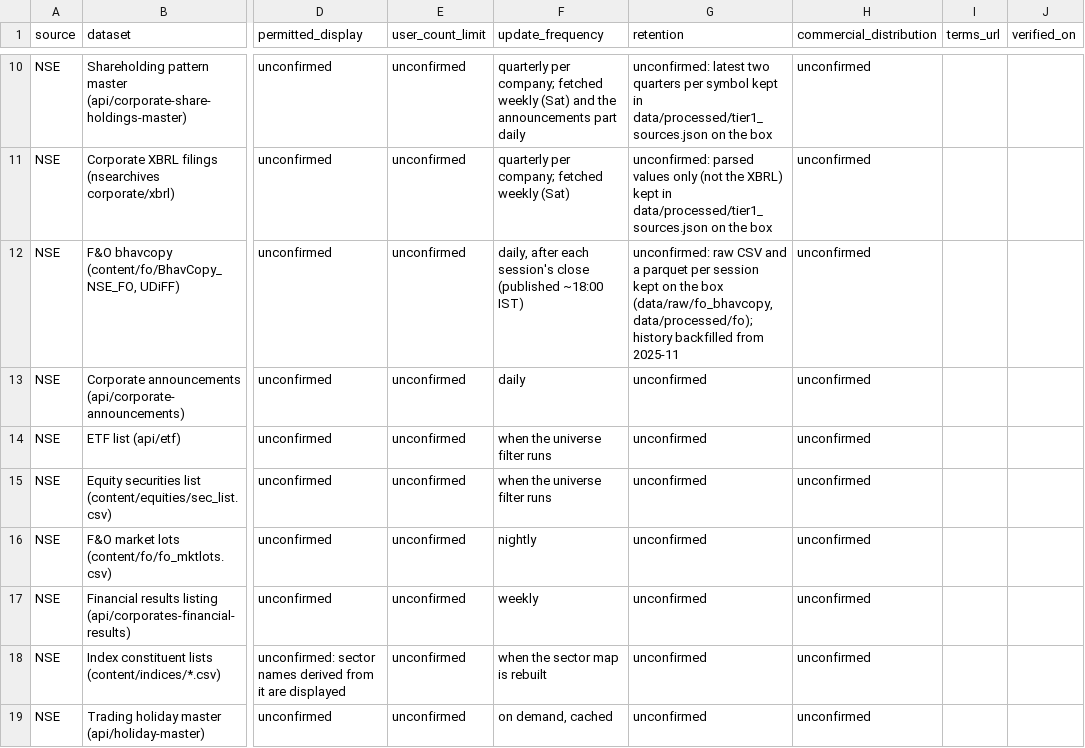
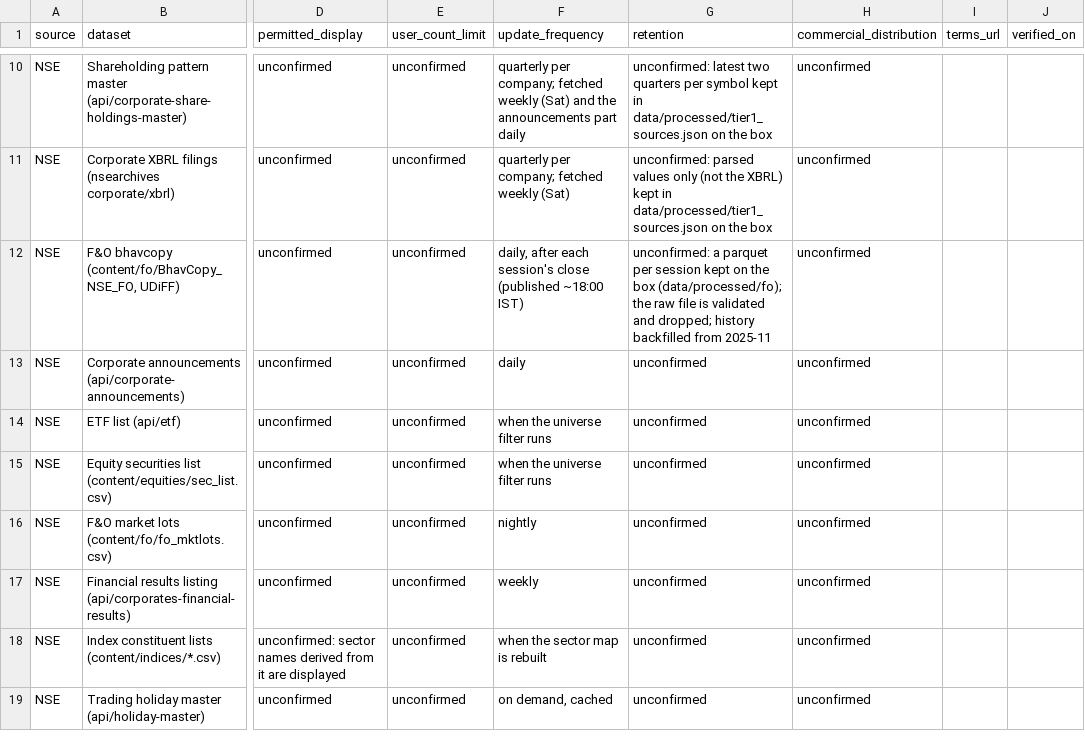
Before and after one commit to altx-proverv/thestocklogic, a CSV file: compliance/data_rights.csv, drawn as a sheet; only a part is shown, gaps mark what is left out; the diff names each change by its address in the sheet, - before the commit and + after, or states it on an @@ line.

```diff
--- a/compliance/data_rights.csv
+++ b/compliance/data_rights.csv
-G12 (retention): unconfirmed: raw CSV and a parquet per session kept on the box (data/raw/fo_bhavcopy, data/processed/fo); history backfilled…
+G12 (retention): unconfirmed: a parquet per session kept on the box (data/processed/fo); the raw file is validated and dropped; history backfilled…
```
Also changed, not shown: 2 other files.
